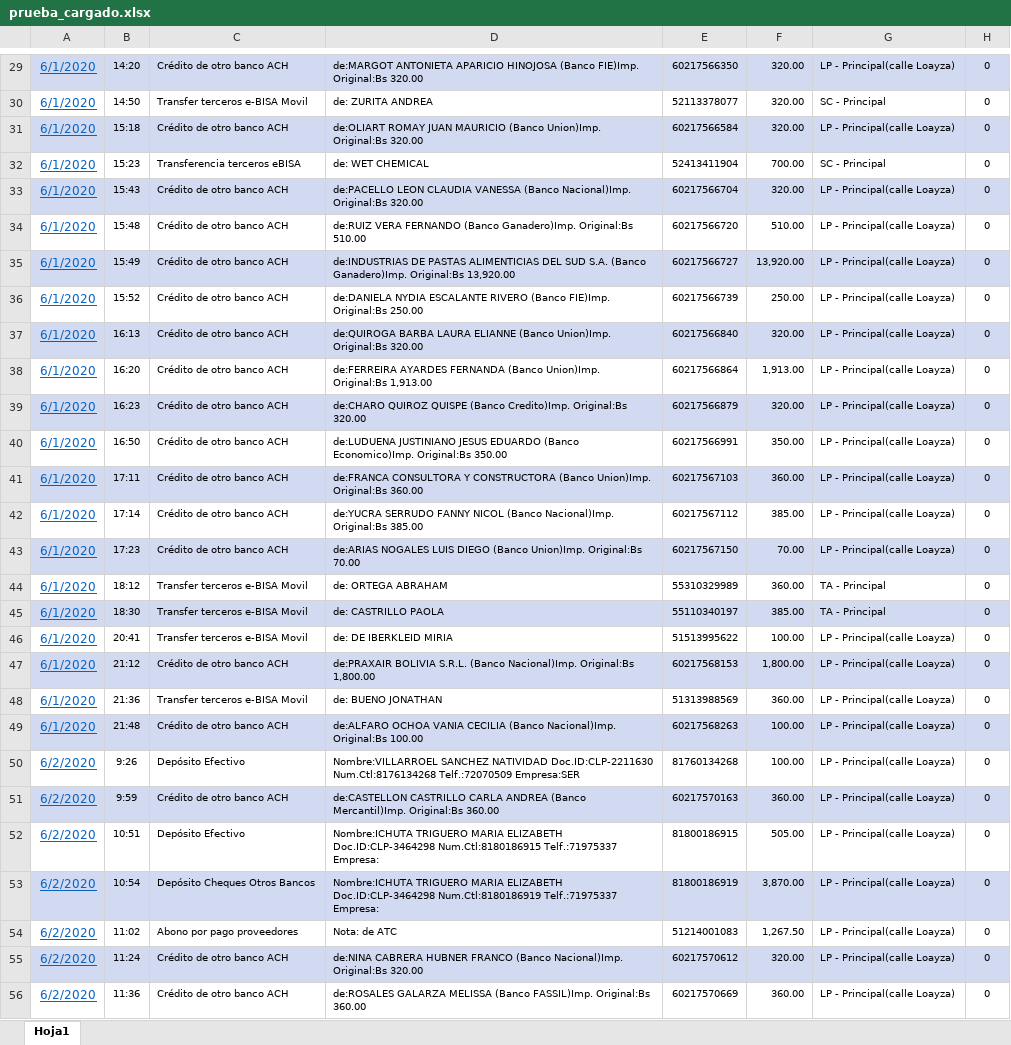
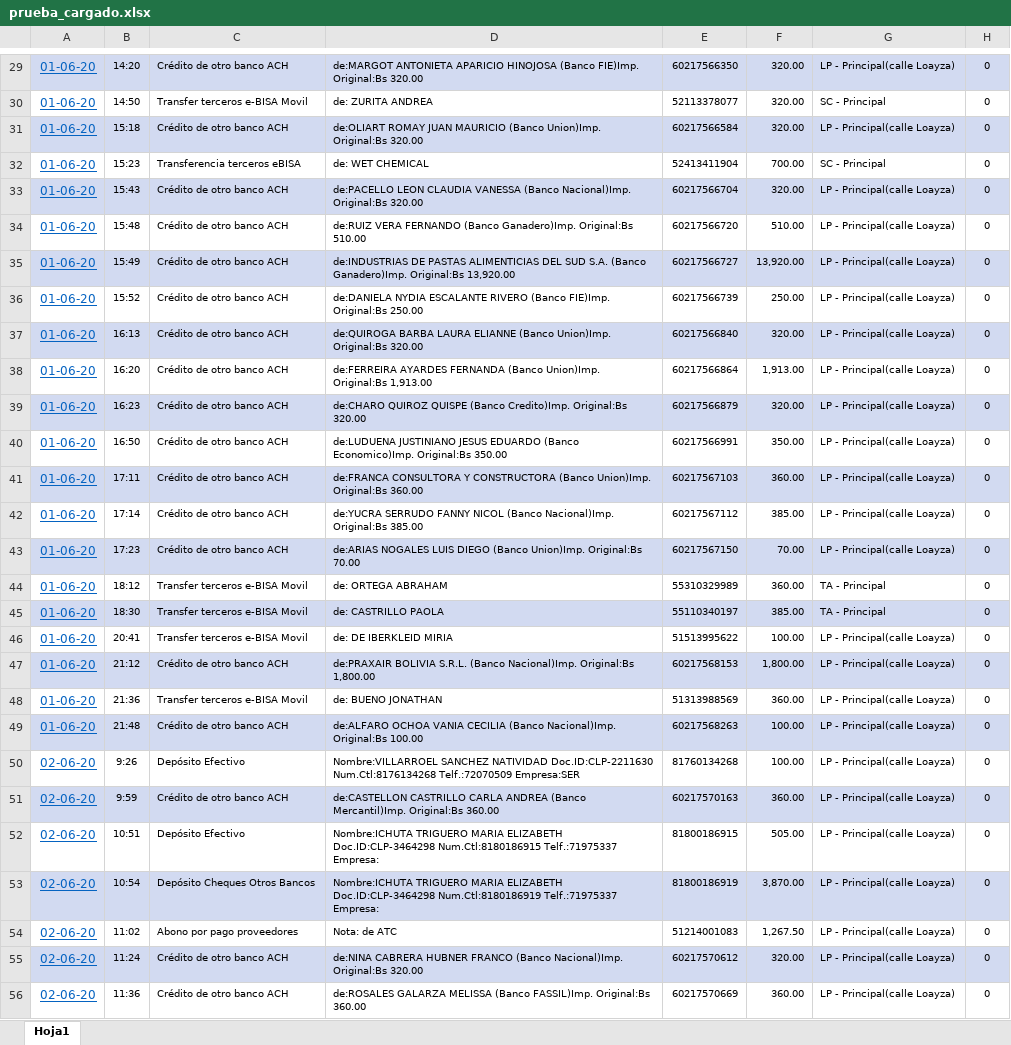
Before and after one commit to MarcoLunaGonzales/ifinanciero, an Excel workbook: libretas_bancarias/subidas/prueba_cargado.xlsx, sheet Hoja1, drawn as a sheet; only a part is shown, gaps mark what is left out; values as stored, in another font and other column widths than the file's, no borders; the diff covers the shown part only; the diff names each change by its address in the sheet, - before the commit and + after, or states it on an @@ line.

```diff
--- a/libretas_bancarias/subidas/prueba_cargado.xlsx (sheet Hoja1)
+++ b/libretas_bancarias/subidas/prueba_cargado.xlsx (sheet Hoja1)
-A29:A49: 6/1/2020
+A29:A49: 01-06-20
-A50:A56: 6/2/2020
+A50:A56: 02-06-20
```
Also changed, not shown: 389 edited cells elsewhere in this sheet, 10 other files.
